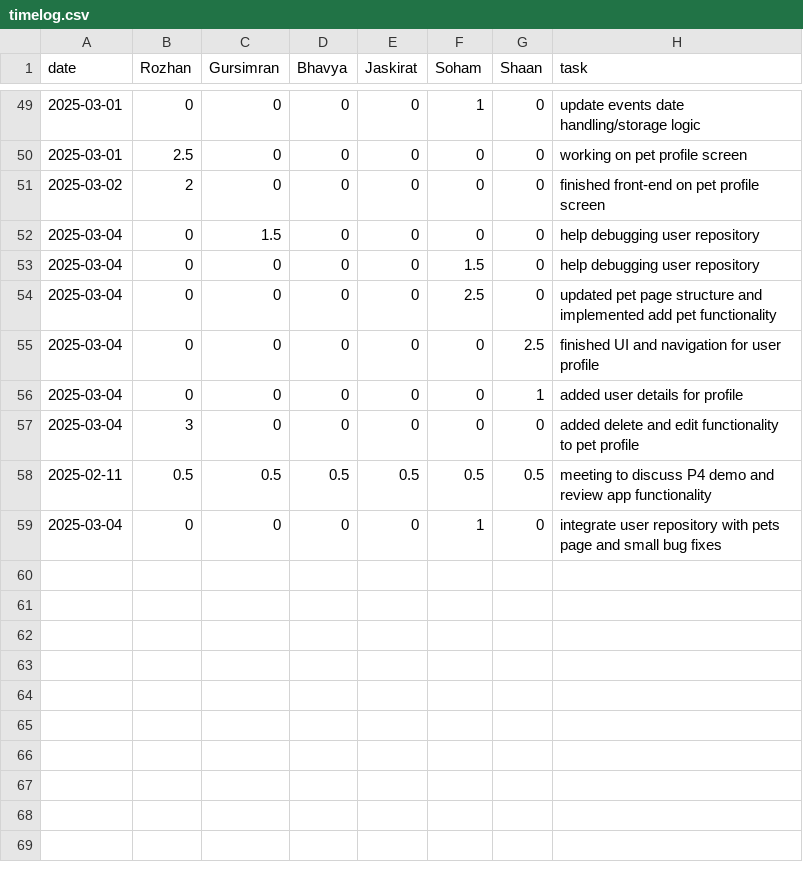
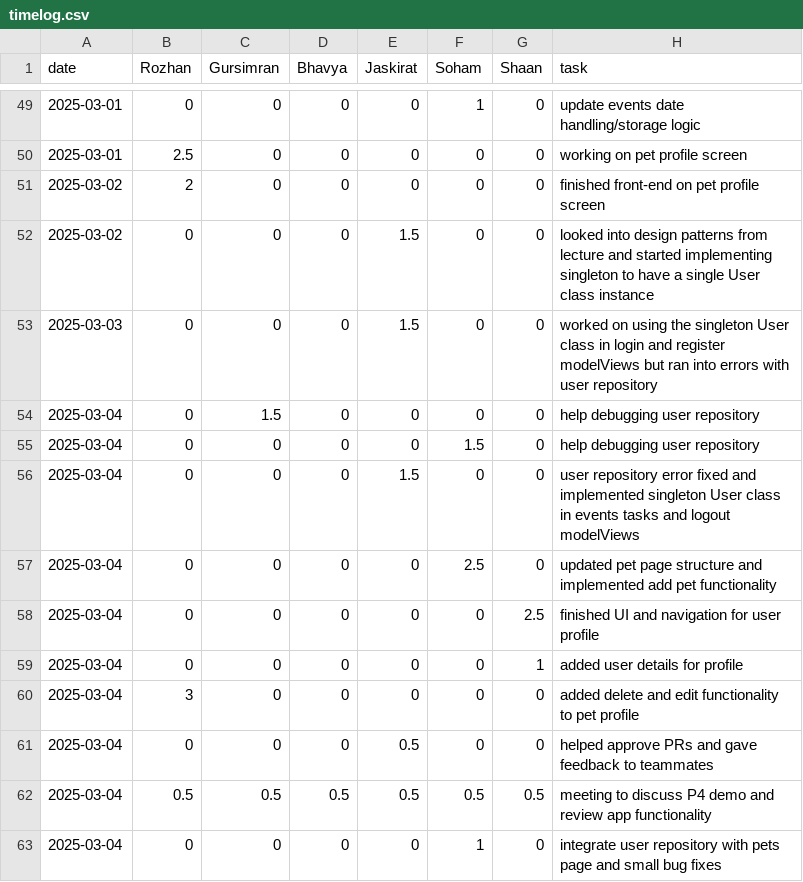
Before and after one commit to soham06/team08-PetPal, a CSV file: timelog.csv, drawn as a sheet; only a part is shown, gaps mark what is left out.

Commit message:
updated timelog

```diff
--- a/timelog.csv
+++ b/timelog.csv
@@ -51,4 +51,7 @@ date,Rozhan,Gursimran,Bhavya,Jaskirat,Soham,Shaan,task
 2025-03-02,2,0,0,0,0,0, finished front-end on pet profile screen
+2025-03-02,0,0,0,1.5,0,0,looked into design patterns from lecture and started implementing singleton to have a single User class instance
+2025-03-03,0,0,0,1.5,0,0,worked on using the singleton User class in login and register modelViews but ran into errors with user repository
 2025-03-04,0,1.5,0,0,0,0,help debugging user repository
 2025-03-04,0,0,0,0,1.5,0,help debugging user repository
+2025-03-04,0,0,0,1.5,0,0,user repository error fixed and implemented singleton User class in events tasks and logout modelViews
 2025-03-04,0,0,0,0,2.5,0,updated pet page structure and implemented add pet functionality
@@ -57,3 +60,4 @@ date,Rozhan,Gursimran,Bhavya,Jaskirat,Soham,Shaan,task
 2025-03-04,3,0,0,0,0,0, added delete and edit functionality to pet profile
-2025-02-11,0.5,0.5,0.5,0.5,0.5,0.5,meeting to discuss P4 demo and review app functionality
+2025-03-04,0,0,0,0.5,0,0,helped approve PRs and gave feedback to teammates
+2025-03-04,0.5,0.5,0.5,0.5,0.5,0.5,meeting to discuss P4 demo and review app functionality
 2025-03-04,0,0,0,0,1,0,integrate user repository with pets page and small bug fixes
```
